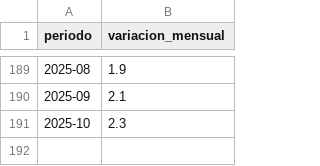
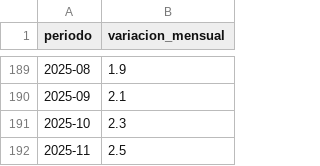
Before and after one commit to marceloamodio-arch/calculadoraLRT, a CSV file: dataset_ipc.csv, drawn as a sheet; only a part is shown, gaps mark what is left out; the diff names each change by its address in the sheet, - before the commit and + after, or states it on an @@ line.

Commit message:
Update dataset_ipc.csv

```diff
--- a/dataset_ipc.csv
+++ b/dataset_ipc.csv
+row 192: 2025-11 | 2.5
```
